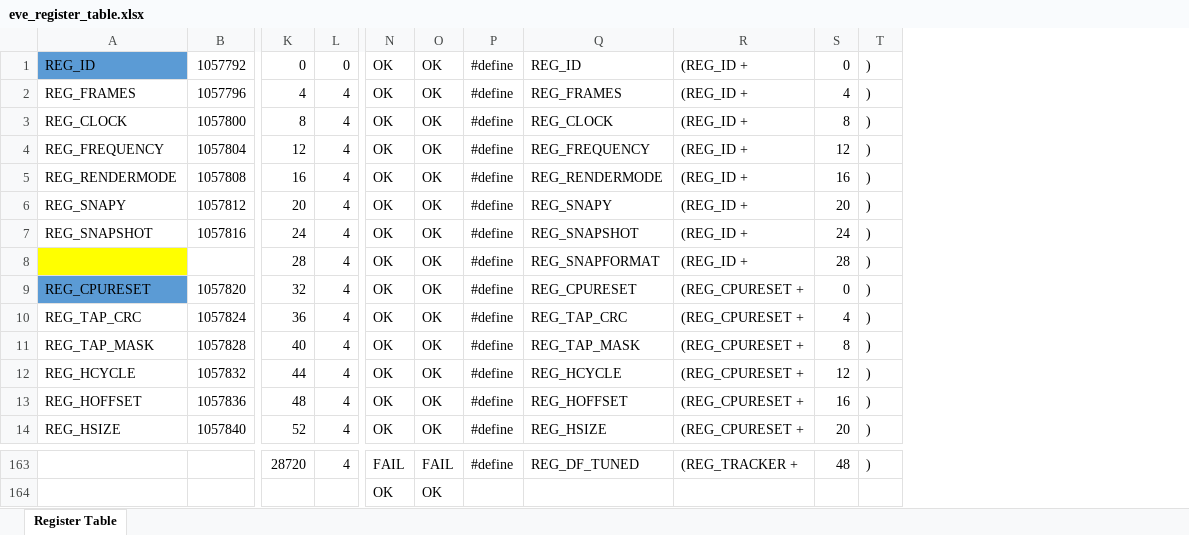
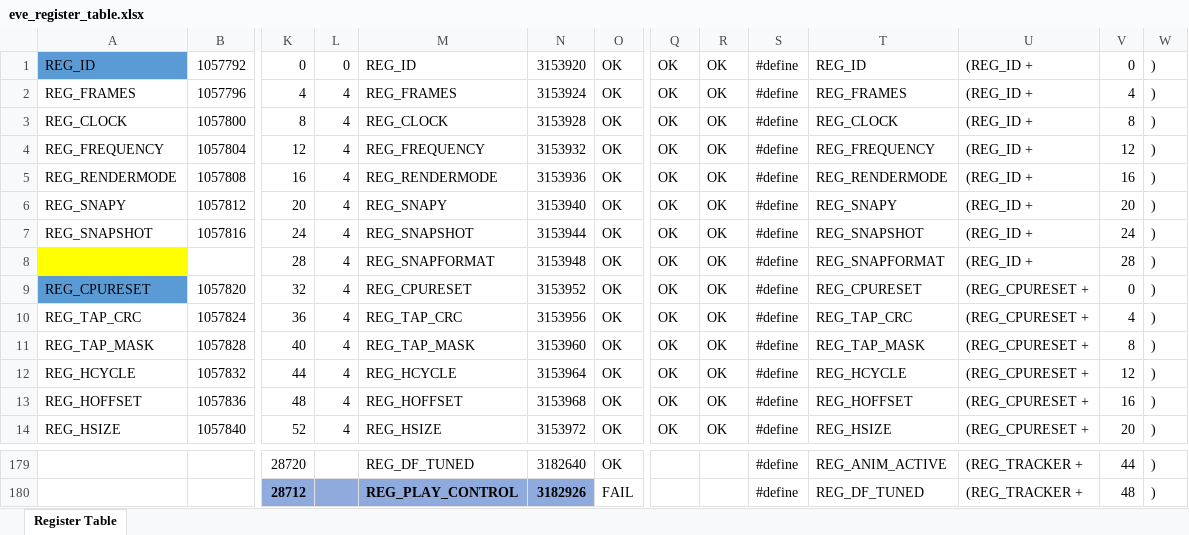
Before and after one commit to doanvobrtchip/ese-jenkins, an Excel workbook: reference/eve_register_table.xlsx, sheet Register Table, drawn as a sheet; only a part is shown, gaps mark what is left out; values as stored, in another font and other column widths than the file's, no borders; removed rows and columns are numbered as before the commit, all else as after; rows hold the shown columns only; the diff covers the shown part only; the diff names each change by its address in the sheet, - before the commit and + after, or states it on an @@ line.

```diff
--- a/reference/eve_register_table.xlsx (sheet Register Table)
+++ b/reference/eve_register_table.xlsx (sheet Register Table)
+column M, rows 1-14: REG_ID | REG_FRAMES | REG_CLOCK | REG_FREQUENCY | REG_RENDERMODE | REG_SNAPY | REG_SNAPSHOT | REG_SNAPFORMAT | REG_CPURESET | REG_TAP_CRC | REG_TAP_MASK | REG_HCYCLE | REG_HOFFSET | REG_HSIZE; row 179: REG_DF_TUNED
+column N, rows 1-14: 3153920 | 3153924 | 3153928 | 3153932 | 3153936 | 3153940 | 3153944 | 3153948 | 3153952 | 3153956 | 3153960 | 3153964 | 3153968 | 3153972; row 179: 3182640
+column O, rows 1-14: all OK; row 179: OK
-L179: 4
+L179: (empty)
-Q179: FAIL
+Q179: (empty)
-R179: FAIL
+R179: (empty)
-T179: REG_DF_TUNED
+T179: REG_ANIM_ACTIVE
-V179: 48
+V179: 44
-row 164:  |  |  |  | OK | OK
+row 180:  |  | 28712 |  | REG_PLAY_CONTROL | 3182926 | FAIL |  |  | #define | REG_DF_TUNED | (REG_TRACKER + | 48 | )
```
Also changed, not shown: 17 added rows, 1 removed row and 35 edited cells elsewhere in this sheet, formulas that keep their value, 9 other files.
